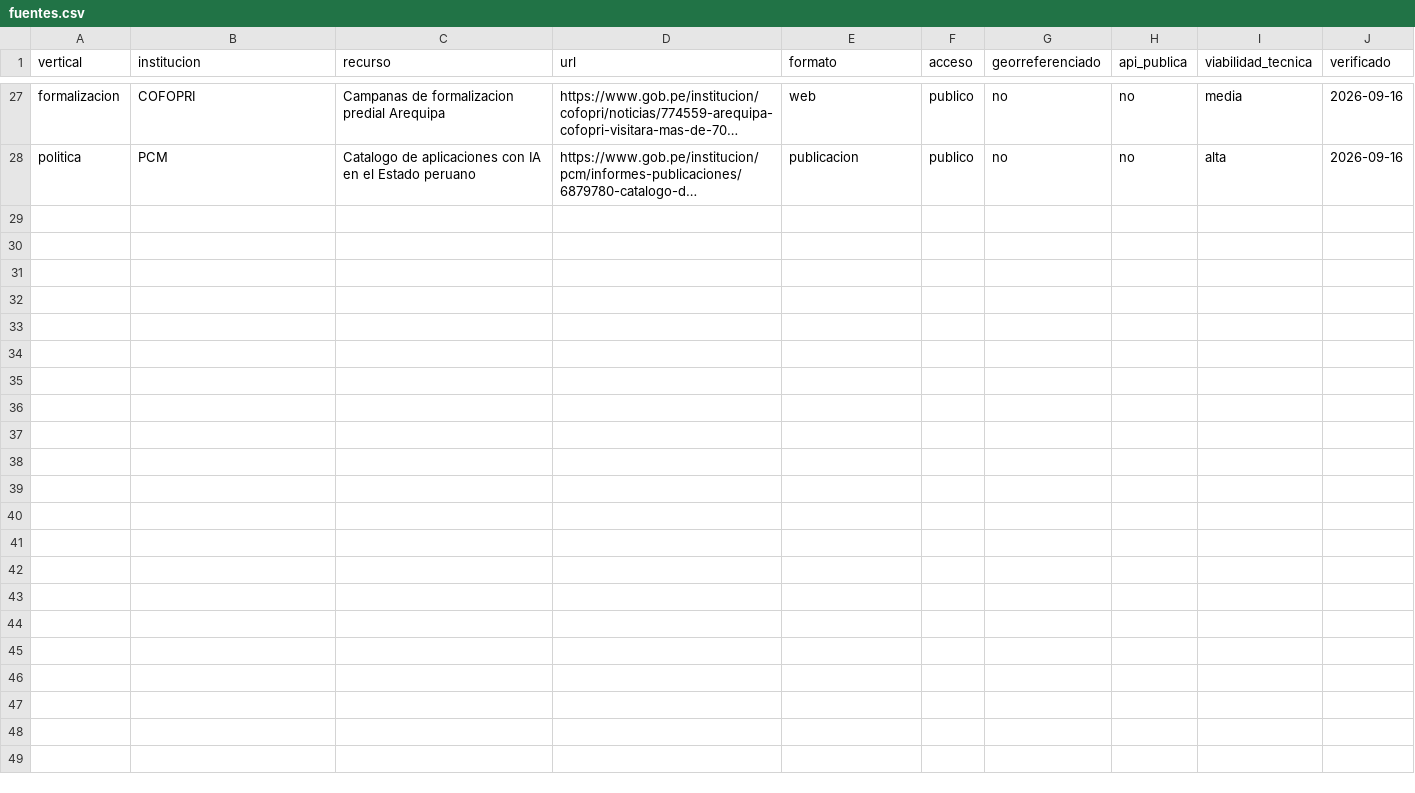
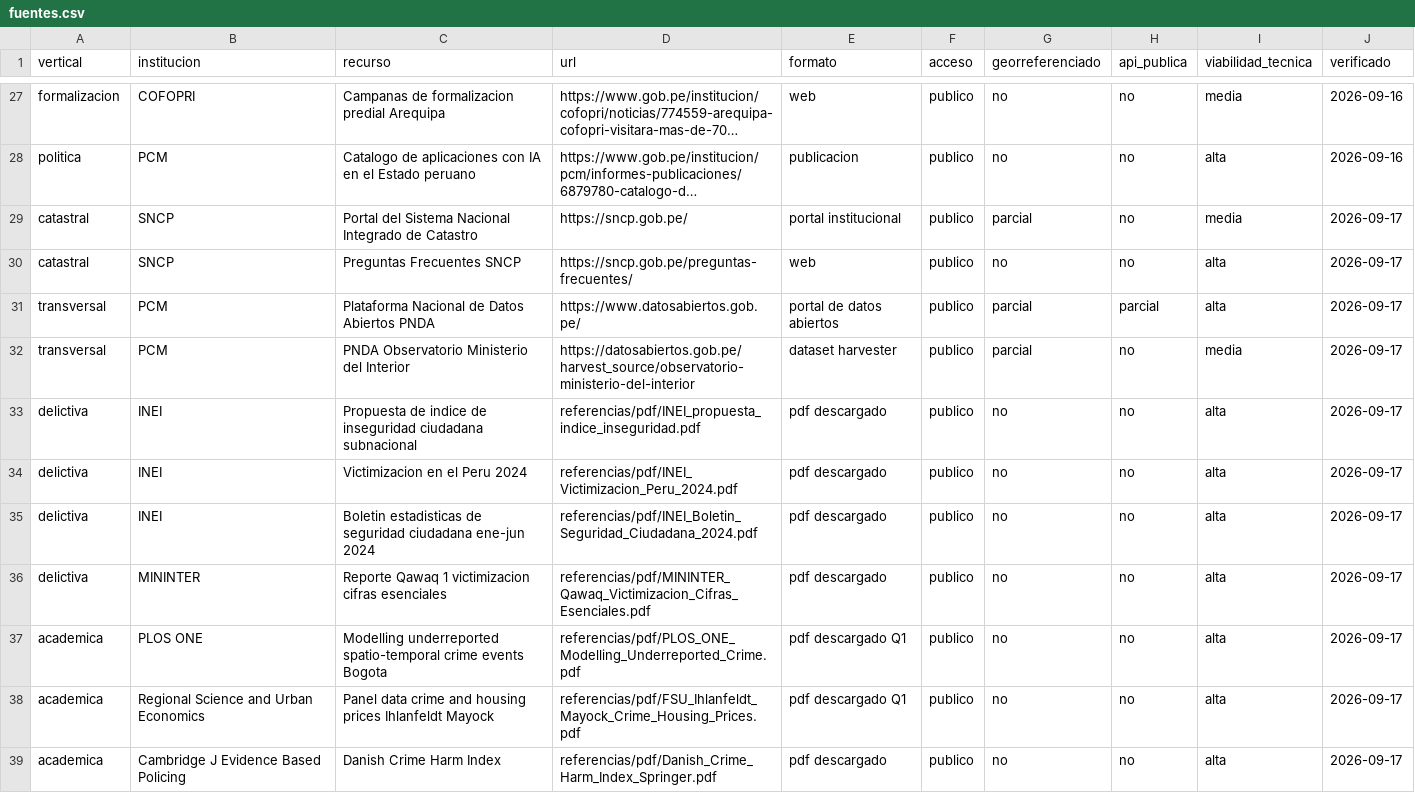
Before and after one commit to yughiyami/exposicion-residencial-arequipa, a CSV file: data/fuentes.csv, drawn as a sheet; only a part is shown, gaps mark what is left out; long unchanged cells end in …; the diff names each change by its address in the sheet, - before the commit and + after, or states it on an @@ line.

Commit message:
feat: función clave del índice de incidencia con base académica Q1-Q4
Se redefine la exposición delictiva como función central del producto,
con metodología propia en lugar de agregación pura, y se descargan 7
artículos y reportes de literatura académica y fuentes oficiales.

Función clave (docs/05-producto/03-funcion-clave-indice-incidencia.md):
- Formula adoptada de la propuesta oficial del INEI (2023): promedio
  geometrico ponderado entre denuncia corregida y reporte ciudadano
- Semaforo de tres colores mapeado a las cinco bandas categoricas
  oficiales del INEI (Cuadro N. 6), no inventadas
- Ponderacion por severidad siguiendo el Crime Harm Index de
  Cambridge/Dinamarca, no conteo simple
- Correccion de subregistro via proxy de razon simple, con la ruta
  al metodo riguroso (frontera estocastica, PLOS ONE Bogota)
  declarada como limite de alcance
- Evidencia empirica del diseno hibrido: se documenta una discrepancia
  real entre INEI IIC, MININTER Qawaq y UCSP sobre la victimizacion de
  Arequipa -- tres metodologias, tres resultados distintos

Referencias descargadas (referencias/pdf/, texto extraido en
referencias/texto/):
- INEI: propuesta de indice de inseguridad subnacional (84 pp.),
  Victimizacion en el Peru 2024, Boletin de Seguridad Ciudadana 2024
- MININTER: Reporte Qawaq 1
- PLOS ONE (Q1): modelado de subregistro espacio-temporal, Bogota
- Regional Science and Urban Economics (Q1): Ihlanfeldt & Mayock
- Cambridge J. Evidence-Based Policing: Danish Crime Harm Index
Catalogadas por cuartil SJR en docs/00-evaluacion/04-referencias-academicas.md

Correcciones de precision:
- Catastro: se corrige la conflacion previa con SUNARP. El catastro
  peruano es el SNCP (SUNARP preside, COFOPRI es Secretaria Tecnica y
  asigna el Codigo Unico Catastral). Nuevo: docs/01-verticales/v1b-catastro-sncp.md
- Servicios: justificacion precisa con literatura de disposicion a
  pagar por agua/saneamiento (Indonesia 9.1%, Ciudad de Mexico 5.8-8.3%
  del ingreso) y variables exactas via proxy INEI 2017 a nivel de cuadra
- Datos abiertos: se agrega la Plataforma Nacional de Datos Abiertos
  (datosabiertos.gob.pe) como fuente formal en data/fuentes.csv

Vertical 6 (derechos mineros INGEMMET) ya incorporado se referencia
en el README de verticales junto con el sexto vertical corregido.

Diapositivas: 3 nuevas (funcion clave, discrepancia de fuentes,
semaforo INEI), total 28, renumeradas para consistencia.

```diff
--- a/data/fuentes.csv
+++ b/data/fuentes.csv
+row 29: catastral | SNCP | Portal del Sistema Nacional Integrado de Catastro | https://sncp.gob.pe/ | portal institucional | publico | parcial | no | media | 2026-09-17
+row 30: catastral | SNCP | Preguntas Frecuentes SNCP | https://sncp.gob.pe/preguntas-frecuentes/ | web | publico | no | no | alta | 2026-09-17
+row 31: transversal | PCM | Plataforma Nacional de Datos Abiertos PNDA | https://www.datosabiertos.gob.pe/ | portal de datos abiertos | publico | parcial | parcial | alta | 2026-09-17
+row 32: transversal | PCM | PNDA Observatorio Ministerio del Interior | https://datosabiertos.gob.pe/harvest_source/observatorio-ministerio-del-interior | dataset harvester | publico | parcial | no | media | 2026-09-17
+row 33: delictiva | INEI | Propuesta de indice de inseguridad ciudadana subnacional | referencias/pdf/INEI_propuesta_indice_inseguridad.pdf | pdf descargado | publico | no | no | alta | 2026-09-17
+row 34: delictiva | INEI | Victimizacion en el Peru 2024 | referencias/pdf/INEI_Victimizacion_Peru_2024.pdf | pdf descargado | publico | no | no | alta | 2026-09-17
+row 35: delictiva | INEI | Boletin estadisticas de seguridad ciudadana ene-jun 2024 | referencias/pdf/INEI_Boletin_Seguridad_Ciudadana_2024.pdf | pdf descargado | publico | no | no | alta | 2026-09-17
+row 36: delictiva | MININTER | Reporte Qawaq 1 victimizacion cifras esenciales | referencias/pdf/MININTER_Qawaq_Victimizacion_Cifras_Esenciales.pdf | pdf descargado | publico | no | no | alta | 2026-09-17
+row 37: academica | PLOS ONE | Modelling underreported spatio-temporal crime events Bogota | referencias/pdf/PLOS_ONE_Modelling_Underreported_Crime.pdf | pdf descargado Q1 | publico | no | no | alta | 2026-09-17
+row 38: academica | Regional Science and Urban Economics | Panel data crime and housing prices Ihlanfeldt Mayock | referencias/pdf/FSU_Ihlanfeldt_Mayock_Crime_Housing_Prices.pdf | pdf descargado Q1 | publico | no | no | alta | 2026-09-17
+row 39: academica | Cambridge J Evidence Based Policing | Danish Crime Harm Index | referencias/pdf/Danish_Crime_Harm_Index_Springer.pdf | pdf descargado | publico | no | no | alta | 2026-09-17
```
Also changed, not shown: 23 other files.
